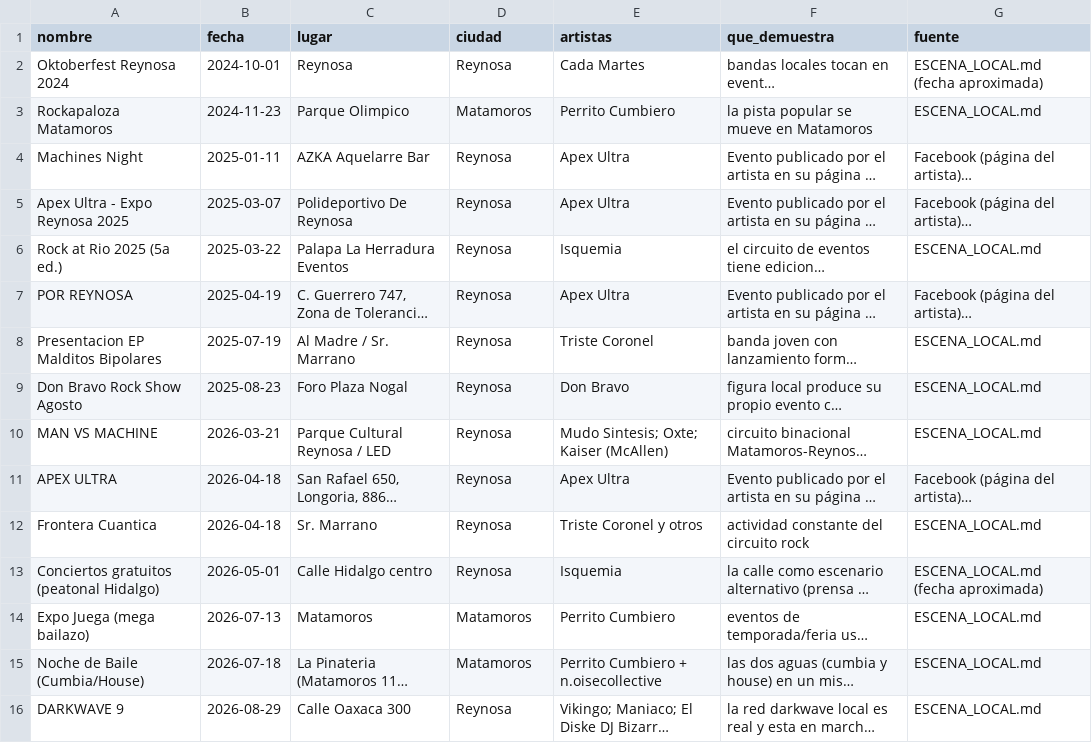
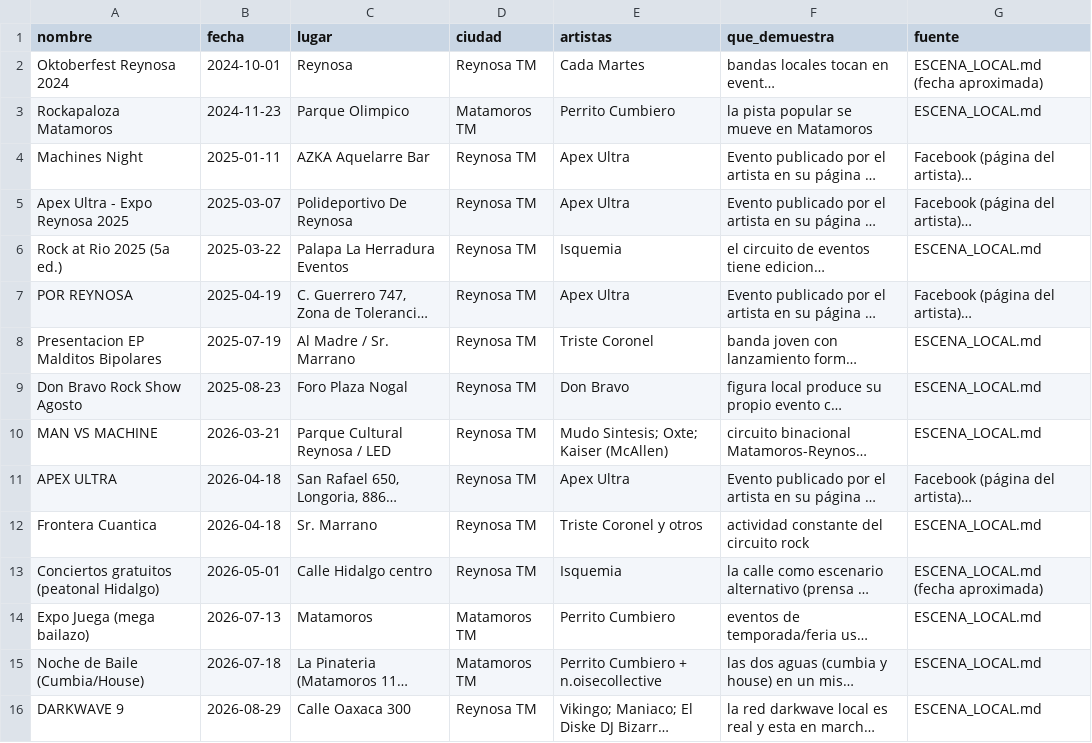
Before and after one commit to baldeadr/fronteragrande, a CSV file: data/eventos.csv, drawn as a sheet; long unchanged cells end in …; the diff names each change by its address in the sheet, - before the commit and + after, or states it on an @@ line.

```diff
--- a/data/eventos.csv
+++ b/data/eventos.csv
-D2 (ciudad): Reynosa
+D2 (ciudad): Reynosa TM
-D3 (ciudad): Matamoros
+D3 (ciudad): Matamoros TM
-D4:D13 (ciudad): Reynosa
+D4:D13 (ciudad): Reynosa TM
-D14:D15 (ciudad): Matamoros
+D14:D15 (ciudad): Matamoros TM
-D16 (ciudad): Reynosa
+D16 (ciudad): Reynosa TM
```
Also changed, not shown: data/escena_local.csv, 6 other files.
